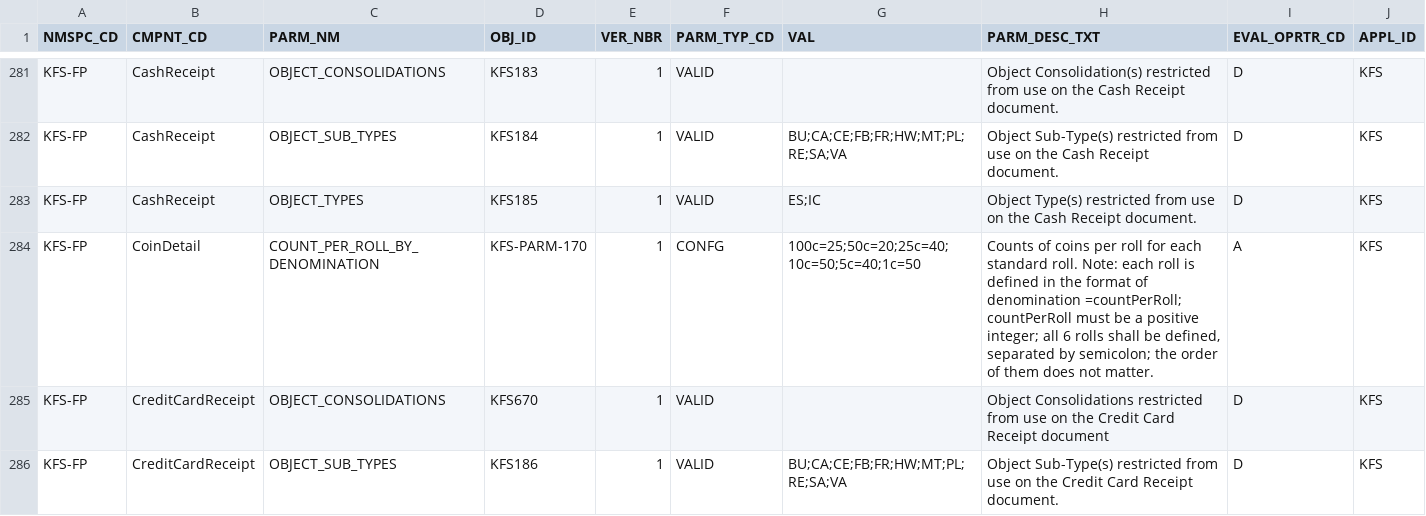
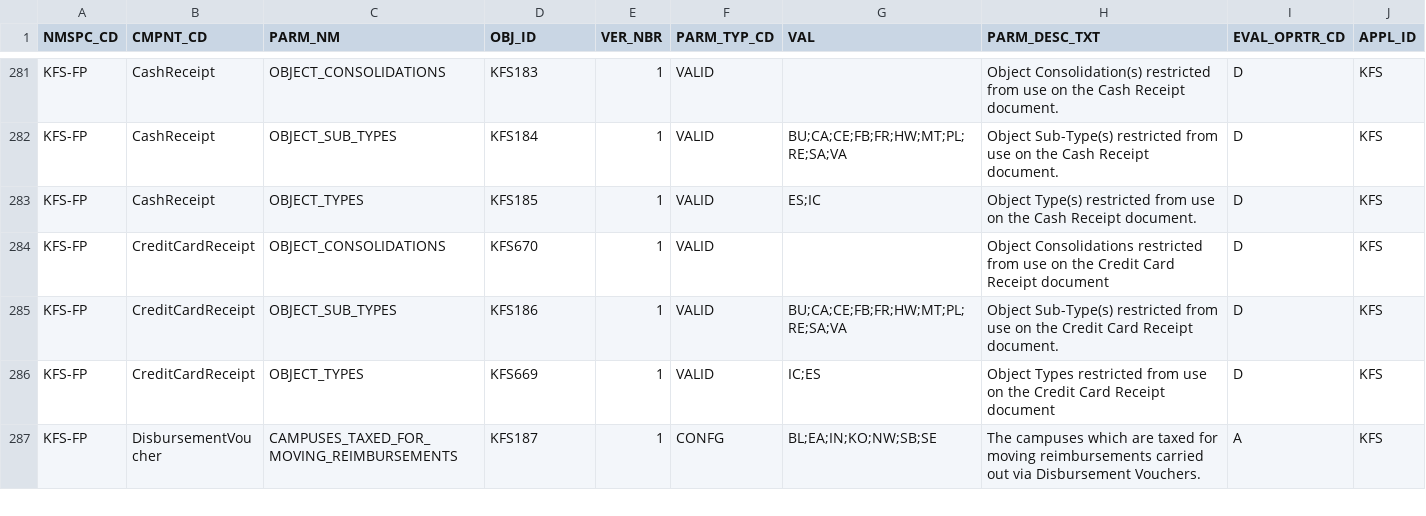
Before and after one commit to kuali/kfs, a CSV file: work/db/rice-data/bootstrap/krcr_parm_t.csv, drawn as a sheet; only a part is shown, gaps mark what is left out; the shorter side is filled out with more unchanged rows; the diff names each change by its address in the sheet, - before the commit and + after, or states it on an @@ line.

```diff
--- a/work/db/rice-data/bootstrap/krcr_parm_t.csv
+++ b/work/db/rice-data/bootstrap/krcr_parm_t.csv
-row 284: KFS-FP | CoinDetail | COUNT_PER_ROLL_BY_DENOMINATION | KFS-PARM-170 | 1 | CONFG | 100c=25;50c=20;25c=40;10c=50;5c=40;1c=50 | Counts of coins per roll for each standard roll. Note: each roll is defined in the format of denomination =countPerRoll; countPerRoll must be a positive integer; all 6 rolls shall be defined, separated by semicolon; the order of them does not matter. | A | KFS
```
Also changed, not shown: work/db/rice-data/bootstrap/krim_role_rsp_actn_t.csv, work/db/rice-data/demo/krcr_parm_t.csv, 51 other files.
